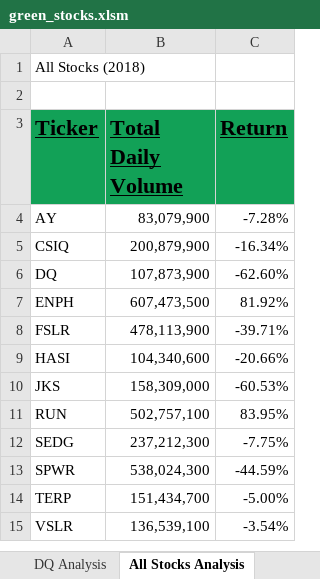
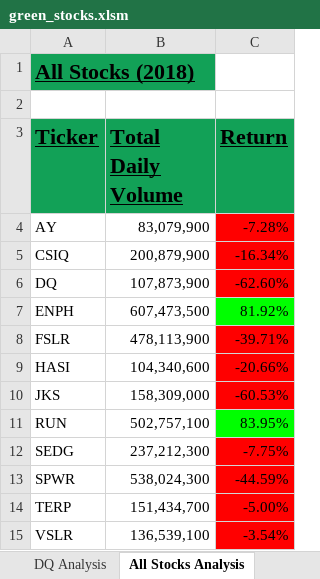
Before and after one commit to ltmurphy/stock-analysis, an Excel workbook: green_stocks.xlsm, sheet All Stocks Analysis, drawn as a sheet; values as stored, in another font and other column widths than the file's, no borders; charts and pictures not drawn; the diff names each change by its address in the sheet, - before the commit and + after, or states it on an @@ line.

Commit message:
Add files via upload

```diff
--- a/green_stocks.xlsm (sheet All Stocks Analysis)
+++ b/green_stocks.xlsm (sheet All Stocks Analysis)
@@ A1 fill: none → #12A157, bold: off → on, underline: off → on, text size: larger @@
-C4:C6 fill: none
+C4:C6 fill: #FF0000
-C7 fill: none
+C7 fill: #00FF00
-C8:C10 fill: none
+C8:C10 fill: #FF0000
-C11 fill: none
+C11 fill: #00FF00
-C12:C15 fill: none
+C12:C15 fill: #FF0000
```
Also changed, not shown: charts or pictures.
